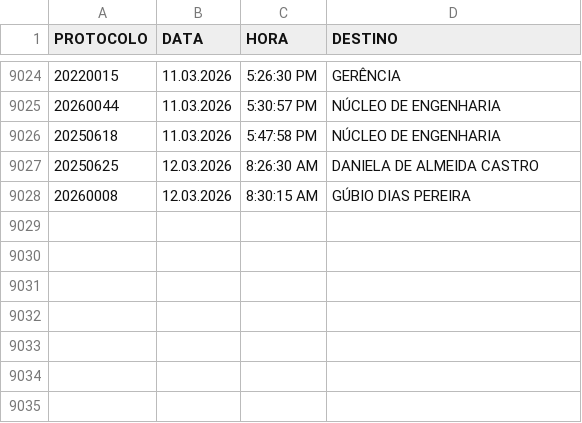
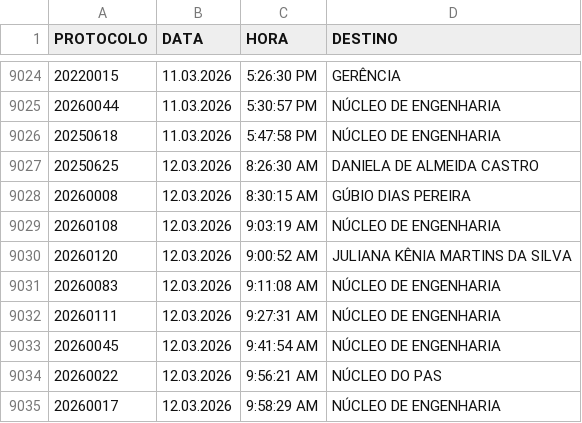
Before and after one commit to VisaAnapolis/APP, a CSV file: data/tramitacao.csv, drawn as a sheet; only a part is shown, gaps mark what is left out; the diff names each change by its address in the sheet, - before the commit and + after, or states it on an @@ line.

Commit message:
Auto-sync data 12/03/2026 10:10:39,62

```diff
--- a/data/tramitacao.csv
+++ b/data/tramitacao.csv
+row 9029: 20260108 | 12.03.2026 | 9:03:19 AM | NÚCLEO DE ENGENHARIA
+row 9030: 20260120 | 12.03.2026 | 9:00:52 AM | JULIANA KÊNIA MARTINS DA SILVA
+row 9031: 20260083 | 12.03.2026 | 9:11:08 AM | NÚCLEO DE ENGENHARIA
+row 9032: 20260111 | 12.03.2026 | 9:27:31 AM | NÚCLEO DE ENGENHARIA
+row 9033: 20260045 | 12.03.2026 | 9:41:54 AM | NÚCLEO DE ENGENHARIA
+row 9034: 20260022 | 12.03.2026 | 9:56:21 AM | NÚCLEO DO PAS
+row 9035: 20260017 | 12.03.2026 | 9:58:29 AM | NÚCLEO DE ENGENHARIA
```
Also changed, not shown: data/protocolo.csv, 29 other files.
